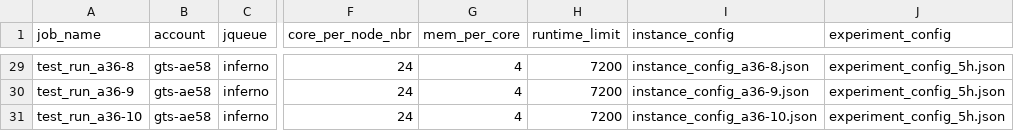
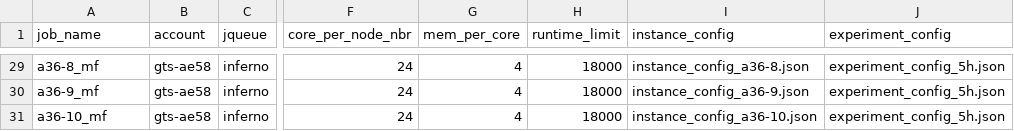
Before and after one commit to niuravit/rbvrp, a CSV file: jobsubmission_scripts/joblist_tw_12n_24n_36n_type2.csv, drawn as a sheet; only a part is shown, gaps mark what is left out; the diff covers the shown part only; the diff names each change by its address in the sheet, - before the commit and + after, or states it on an @@ line.

```diff
--- a/jobsubmission_scripts/joblist_tw_12n_24n_36n_type2.csv
+++ b/jobsubmission_scripts/joblist_tw_12n_24n_36n_type2.csv
-A29 (job_name): test_run_a36-8
+A29 (job_name): a36-8_mf
-H29:H31 (runtime_limit): 7200
+H29:H31 (runtime_limit): 18000
-A30 (job_name): test_run_a36-9
+A30 (job_name): a36-9_mf
-A31 (job_name): test_run_a36-10
+A31 (job_name): a36-10_mf
```
Also changed, not shown: 34 edited cells elsewhere in this file, jobsubmission_scripts/joblist_tw_12n_24n_36n_type1.csv, 1 other file.
